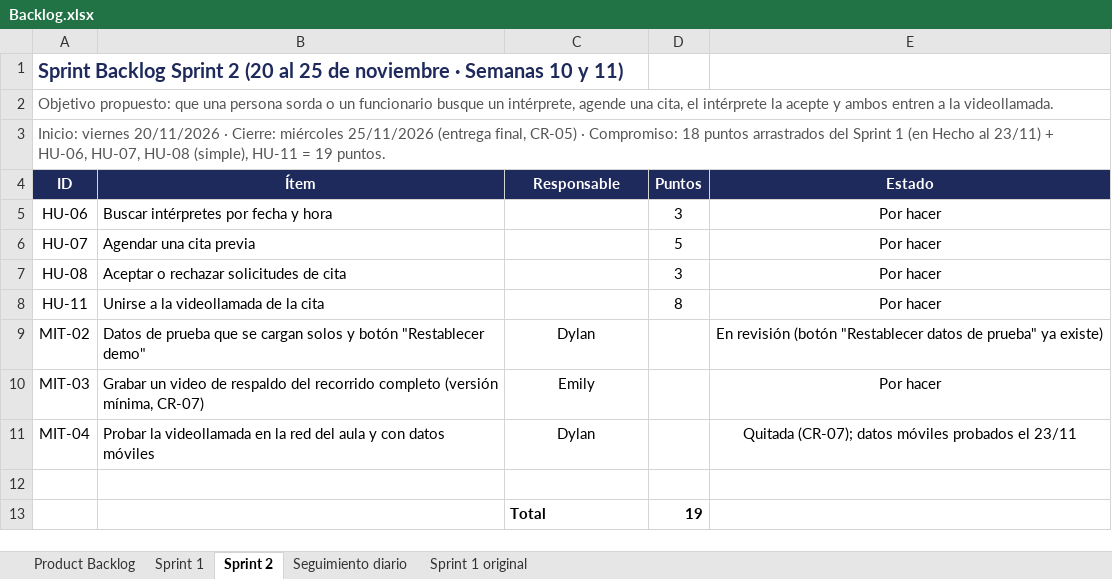
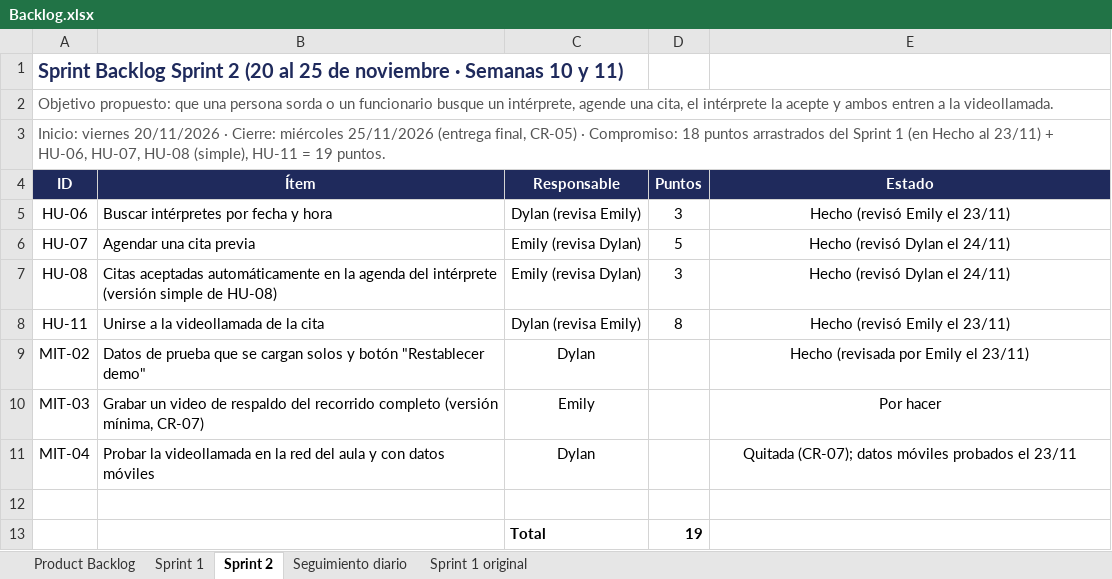
Before and after one commit to emilyzuniga049/Proyecto_Administracion_de_Proyectos_Informaticos, an Excel workbook: docs/Backlog/Backlog.xlsx, sheet Sprint 2, drawn as a sheet; values as stored, in another font and other column widths than the file's, no borders; conditional formats not drawn; the diff names each change by its address in the sheet, - before the commit and + after, or states it on an @@ line.

```diff
--- a/docs/Backlog/Backlog.xlsx (sheet Sprint 2)
+++ b/docs/Backlog/Backlog.xlsx (sheet Sprint 2)
-C5 (Responsable): (empty)
+C5 (Responsable): Dylan (revisa Emily)
-E5 (Estado): Por hacer
+E5 (Estado): Hecho (revisó Emily el 23/11)
-C6:C7 (Responsable): (empty)
+C6:C7 (Responsable): Emily (revisa Dylan)
-E6:E7 (Estado): Por hacer
+E6:E7 (Estado): Hecho (revisó Dylan el 24/11)
-B7 (Ítem): Aceptar o rechazar solicitudes de cita
+B7 (Ítem): Citas aceptadas automáticamente en la agenda del intérprete (versión simple de HU-08)
-C8 (Responsable): (empty)
+C8 (Responsable): Dylan (revisa Emily)
-E8 (Estado): Por hacer
+E8 (Estado): Hecho (revisó Emily el 23/11)
-E9 (Estado): En revisión (botón "Restablecer datos de prueba" ya existe)
+E9 (Estado): Hecho (revisada por Emily el 23/11)
```
Also changed, not shown: sheet Seguimiento diario, 1 other file.
